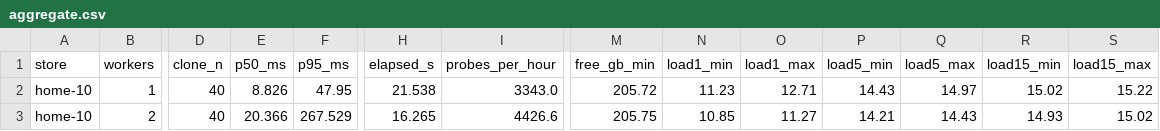
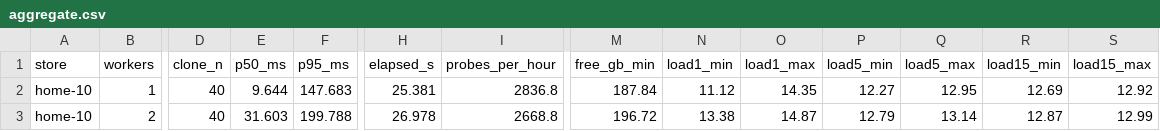
Before and after one commit to electricsheephq/bicentennial, a CSV file: spikes/s3/aggregate.csv, drawn as a sheet; only a part is shown, gaps mark what is left out; the diff covers the shown part only; the diff names each change by its address in the sheet, - before the commit and + after, or states it on an @@ line.

```diff
--- a/spikes/s3/aggregate.csv
+++ b/spikes/s3/aggregate.csv
-E2 (p50_ms): 8.826
+E2 (p50_ms): 9.644
-F2 (p95_ms): 47.95
+F2 (p95_ms): 147.683
-H2 (elapsed_s): 21.538
+H2 (elapsed_s): 25.381
-I2 (probes_per_hour): 3343.0
+I2 (probes_per_hour): 2836.8
-M2 (free_gb_min): 205.72
+M2 (free_gb_min): 187.84
-N2 (load1_min): 11.23
+N2 (load1_min): 11.12
-O2 (load1_max): 12.71
+O2 (load1_max): 14.35
-P2 (load5_min): 14.43
+P2 (load5_min): 12.27
-Q2 (load5_max): 14.97
+Q2 (load5_max): 12.95
-R2 (load15_min): 15.02
+R2 (load15_min): 12.69
-S2 (load15_max): 15.22
+S2 (load15_max): 12.92
-E3 (p50_ms): 20.366
+E3 (p50_ms): 31.603
-F3 (p95_ms): 267.529
+F3 (p95_ms): 199.788
-H3 (elapsed_s): 16.265
+H3 (elapsed_s): 26.978
-I3 (probes_per_hour): 4426.6
+I3 (probes_per_hour): 2668.8
-M3 (free_gb_min): 205.75
+M3 (free_gb_min): 196.72
-N3 (load1_min): 10.85
+N3 (load1_min): 13.38
-O3 (load1_max): 11.27
+O3 (load1_max): 14.87
-P3 (load5_min): 14.21
+P3 (load5_min): 12.79
-Q3 (load5_max): 14.43
+Q3 (load5_max): 13.14
-R3 (load15_min): 14.93
+R3 (load15_min): 12.87
-S3 (load15_max): 15.02
+S3 (load15_max): 12.99
```
Also changed, not shown: 98 edited cells elsewhere in this file, 4 other files.
